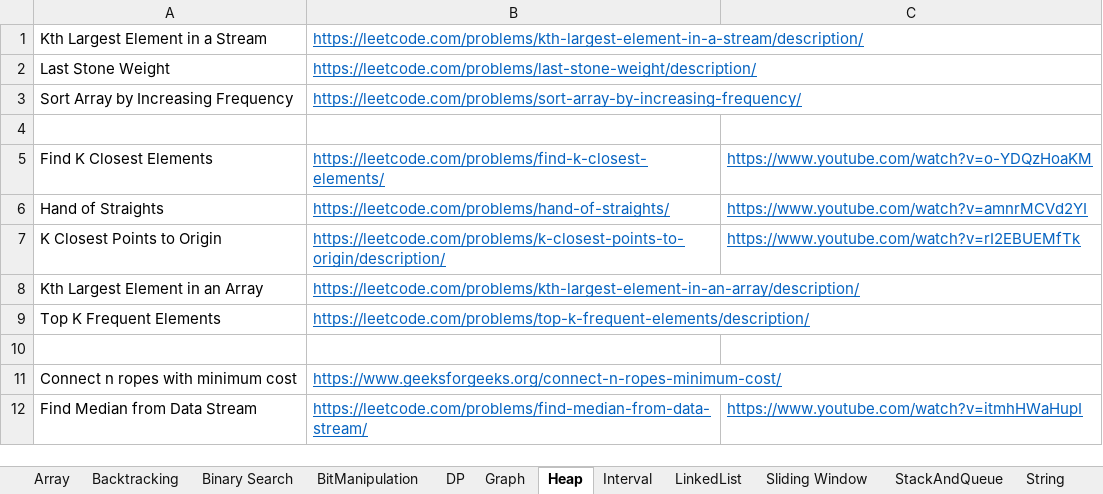
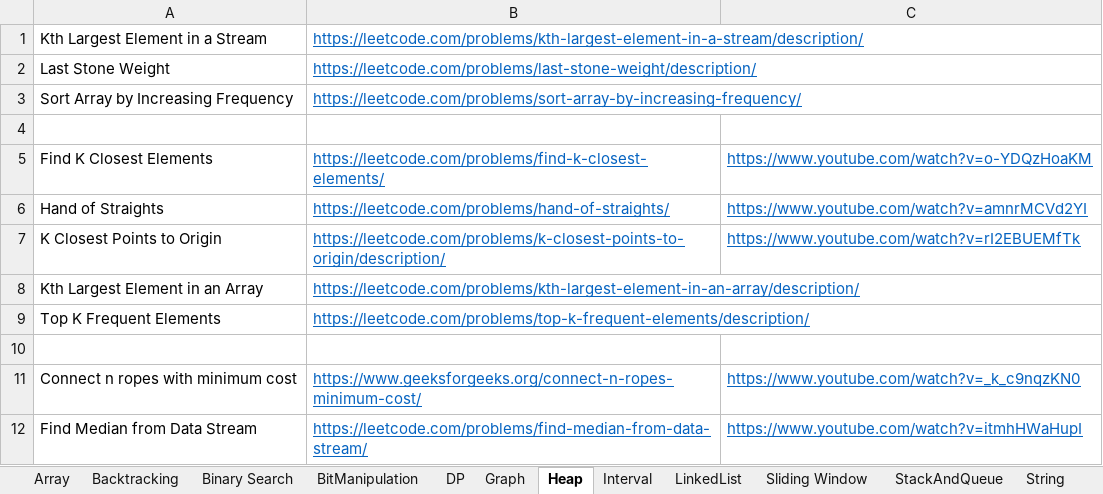
Before and after one commit to hareramcse/Datastructure, an Excel workbook: Questions.xlsx, sheet Heap, drawn as a sheet; values as stored, in another font and other column widths than the file's, no borders; the diff names each change by its address in the sheet, - before the commit and + after, or states it on an @@ line.

```diff
--- a/Questions.xlsx (sheet Heap)
+++ b/Questions.xlsx (sheet Heap)
-C11: (empty)
+C11: https://www.youtube.com/watch?v=_k_c9nqzKN0
```
Also changed, not shown: 2 other files.
